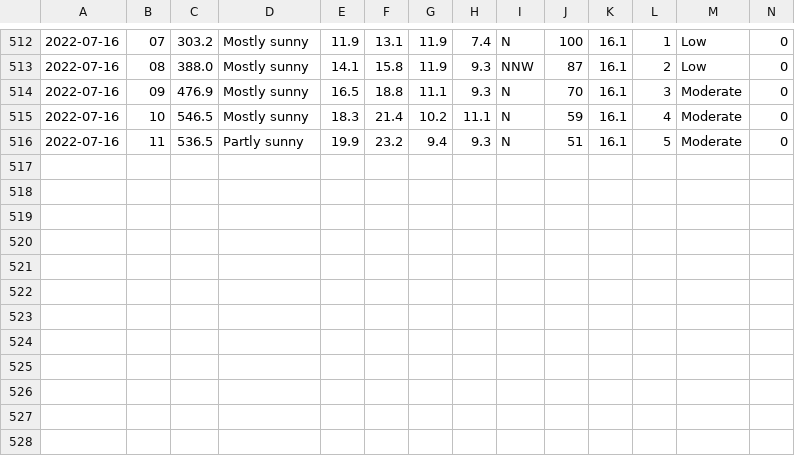
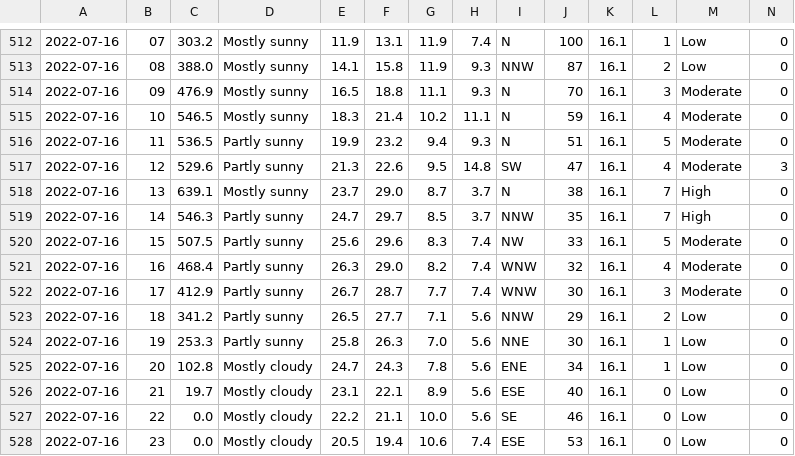
Before and after one commit to Mubeen31/solar-power-and-weather-data, a CSV file: hourly_weather_forecasted_data.csv, drawn as a sheet; only a part is shown, gaps mark what is left out; rows hold the shown columns only; the diff names each change by its address in the sheet, - before the commit and + after, or states it on an @@ line.

Commit message:
first commit

```diff
--- a/hourly_weather_forecasted_data.csv
+++ b/hourly_weather_forecasted_data.csv
+row 517: 2022-07-16 | 12 | 529.6 | Partly sunny | 21.3 | 22.6 | 9.5 | 14.8 | SW | 47 | 16.1 | 4 | Moderate | 3
+row 518: 2022-07-16 | 13 | 639.1 | Mostly sunny | 23.7 | 29.0 | 8.7 | 3.7 | N | 38 | 16.1 | 7 | High | 0
+row 519: 2022-07-16 | 14 | 546.3 | Partly sunny | 24.7 | 29.7 | 8.5 | 3.7 | NNW | 35 | 16.1 | 7 | High | 0
+row 520: 2022-07-16 | 15 | 507.5 | Partly sunny | 25.6 | 29.6 | 8.3 | 7.4 | NW | 33 | 16.1 | 5 | Moderate | 0
+row 521: 2022-07-16 | 16 | 468.4 | Partly sunny | 26.3 | 29.0 | 8.2 | 7.4 | WNW | 32 | 16.1 | 4 | Moderate | 0
+row 522: 2022-07-16 | 17 | 412.9 | Partly sunny | 26.7 | 28.7 | 7.7 | 7.4 | WNW | 30 | 16.1 | 3 | Moderate | 0
+row 523: 2022-07-16 | 18 | 341.2 | Partly sunny | 26.5 | 27.7 | 7.1 | 5.6 | NNW | 29 | 16.1 | 2 | Low | 0
+row 524: 2022-07-16 | 19 | 253.3 | Partly sunny | 25.8 | 26.3 | 7.0 | 5.6 | NNE | 30 | 16.1 | 1 | Low | 0
+row 525: 2022-07-16 | 20 | 102.8 | Mostly cloudy | 24.7 | 24.3 | 7.8 | 5.6 | ENE | 34 | 16.1 | 1 | Low | 0
+row 526: 2022-07-16 | 21 | 19.7 | Mostly cloudy | 23.1 | 22.1 | 8.9 | 5.6 | ESE | 40 | 16.1 | 0 | Low | 0
+row 527: 2022-07-16 | 22 | 0.0 | Mostly cloudy | 22.2 | 21.1 | 10.0 | 5.6 | SE | 46 | 16.1 | 0 | Low | 0
+row 528: 2022-07-16 | 23 | 0.0 | Mostly cloudy | 20.5 | 19.4 | 10.6 | 7.4 | ESE | 53 | 16.1 | 0 | Low | 0
```
